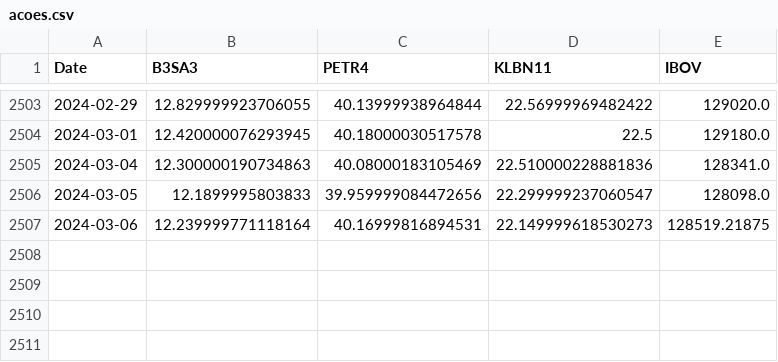
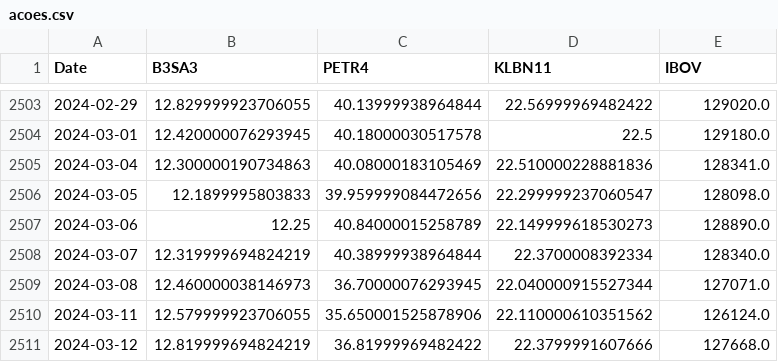
Before and after one commit to brunoodutra/Time_Series_Forecast, a CSV file: acoes/acoes.csv, drawn as a sheet; only a part is shown, gaps mark what is left out.

```diff
--- a/acoes/acoes.csv
+++ b/acoes/acoes.csv
@@ -2506,2 +2506,6 @@ Date,B3SA3,PETR4,KLBN11,IBOV
 2024-03-05,12.1899995803833,39.959999084472656,22.299999237060547,128098.0
-2024-03-06,12.239999771118164,40.16999816894531,22.149999618530273,128519.21875
+2024-03-06,12.25,40.84000015258789,22.149999618530273,128890.0
+2024-03-07,12.319999694824219,40.38999938964844,22.3700008392334,128340.0
+2024-03-08,12.460000038146973,36.70000076293945,22.040000915527344,127071.0
+2024-03-11,12.579999923706055,35.650001525878906,22.110000610351562,126124.0
+2024-03-12,12.819999694824219,36.81999969482422,22.3799991607666,127668.0
```
Also changed, not shown: 4 other files.
